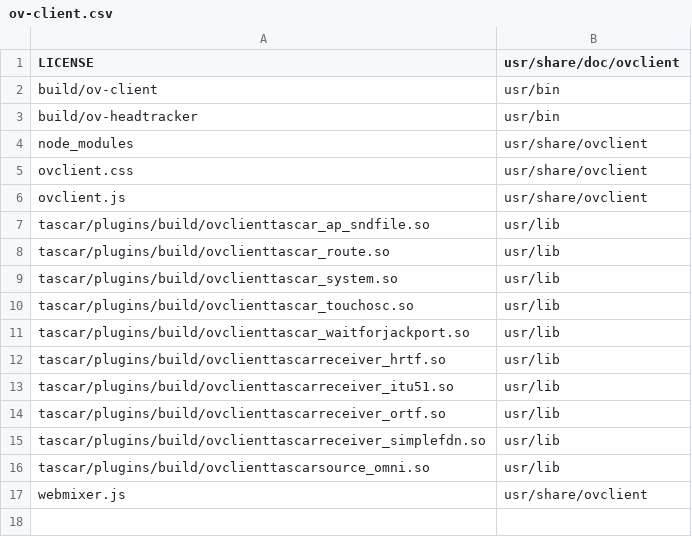
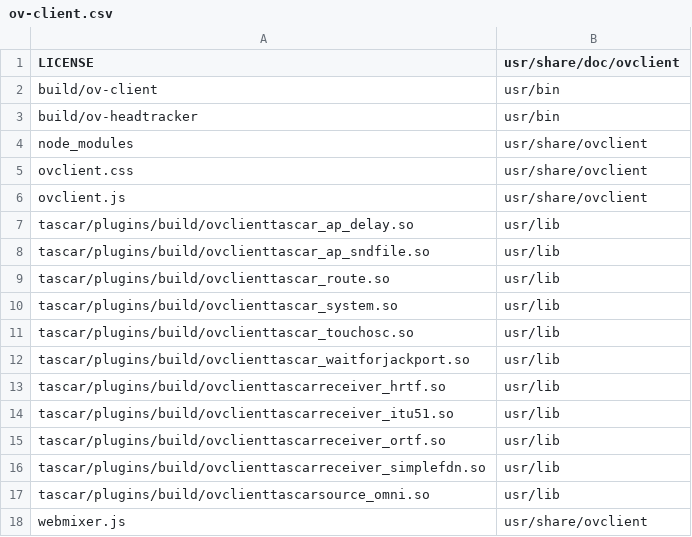
Before and after one commit to gisogrimm/ov-client, a CSV file: packaging/deb/ov-client.csv, drawn as a sheet; the diff names each change by its address in the sheet, - before the commit and + after, or states it on an @@ line.

Commit message:
add delay plugin

```diff
--- a/packaging/deb/ov-client.csv
+++ b/packaging/deb/ov-client.csv
+row 7: tascar/plugins/build/ovclienttascar_ap_delay.so | usr/lib
```
Also changed, not shown: 2 other files.
